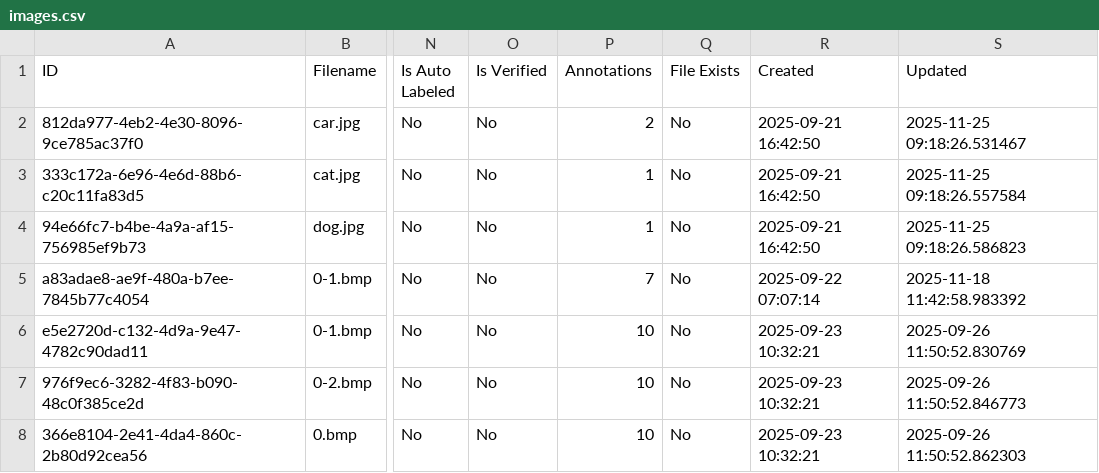
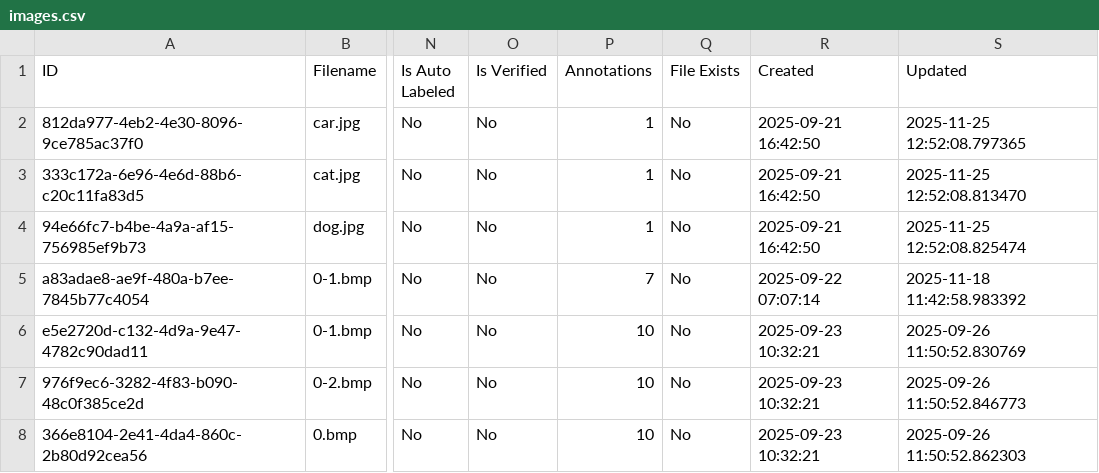
Before and after one commit to yelloji/Auto-Labeling-Tool, a CSV file: database_exports/images.csv, drawn as a sheet; only a part is shown, gaps mark what is left out; the diff names each change by its address in the sheet, - before the commit and + after, or states it on an @@ line.

```diff
--- a/database_exports/images.csv
+++ b/database_exports/images.csv
-P2 (Annotations): 2
+P2 (Annotations): 1
-S2 (Updated): 2025-11-25 09:18:26.531467
+S2 (Updated): 2025-11-25 12:52:08.797365
-S3 (Updated): 2025-11-25 09:18:26.557584
+S3 (Updated): 2025-11-25 12:52:08.813470
-S4 (Updated): 2025-11-25 09:18:26.586823
+S4 (Updated): 2025-11-25 12:52:08.825474
```
Also changed, not shown: database_exports/datasets.csv, database_exports/projects.csv, 9 other files.
